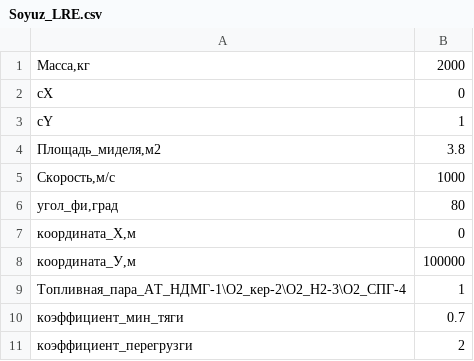
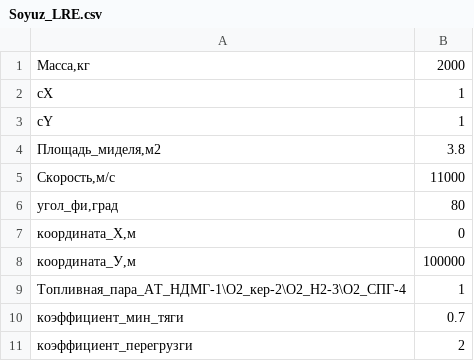
Before and after one commit to PopkBot/Descend, a CSV file: Space_Crafts/Soyuz_LRE.csv, drawn as a sheet.

```diff
--- a/Space_Crafts/Soyuz_LRE.csv
+++ b/Space_Crafts/Soyuz_LRE.csv
@@ -1,6 +1,6 @@
 Масса,кг;2000
-cX;0
+cX;1
 cY;1
 Площадь_миделя,м2;3.8
-Скорость,м/с;1000
+Скорость,м/с;11000
 угол_фи,град;80
```
Also changed, not shown: 9 other files.
